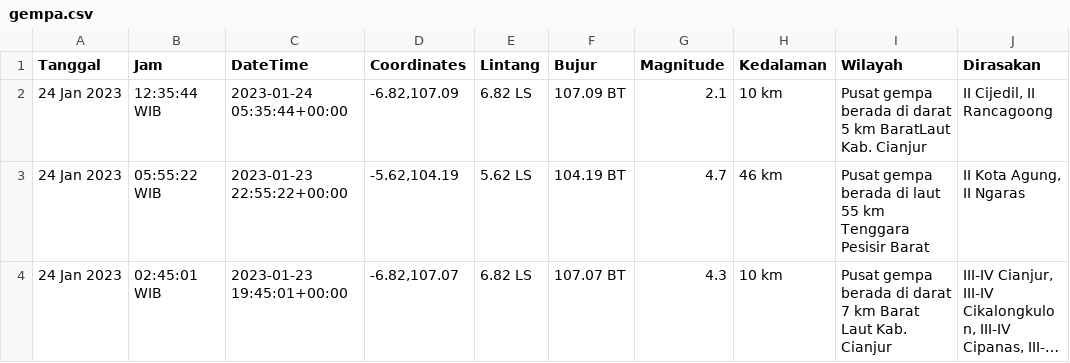
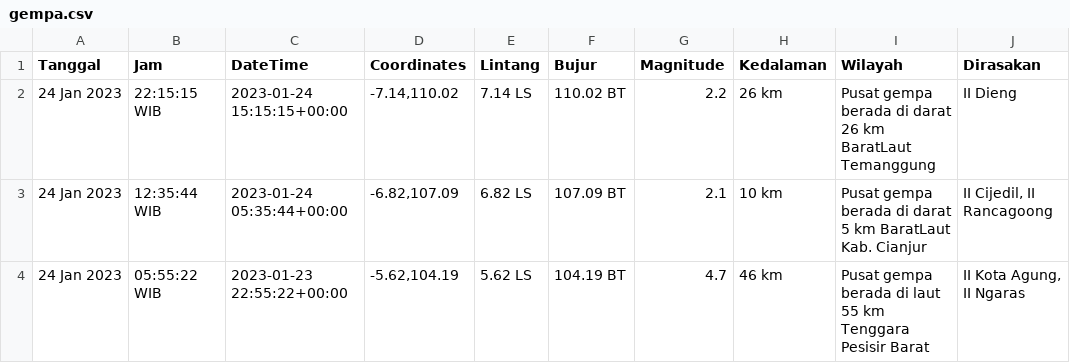
Before and after one commit to mzakiyuddin/dataset-gempa-indonesia, a CSV file: gempa.csv, drawn as a sheet; only a part is shown; the shorter side is filled out with more unchanged rows; long unchanged cells end in ….

Commit message:
Update Wed Jan 25 00:58:43 UTC 2023

```diff
--- a/gempa.csv
+++ b/gempa.csv
@@ -1,2 +1,3 @@
 Tanggal,Jam,DateTime,Coordinates,Lintang,Bujur,Magnitude,Kedalaman,Wilayah,Dirasakan
+24 Jan 2023,22:15:15 WIB,2023-01-24 15:15:15+00:00,"-7.14,110.02",7.14 LS,110.02 BT,2.2,26 km,Pusat gempa berada di darat 26 km BaratLaut Temanggung,II Dieng
 24 Jan 2023,12:35:44 WIB,2023-01-24 05:35:44+00:00,"-6.82,107.09",6.82 LS,107.09 BT,2.1,10 km,Pusat gempa berada di darat 5 km BaratLaut Kab. Cianjur,"II Cijedil, II Rancagoong"
```
